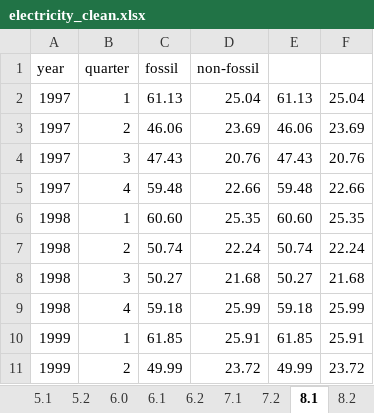
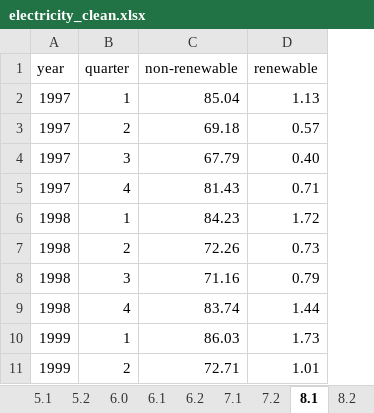
Before and after one commit to robynfsj/cfg-big-data-challenge, an Excel workbook: data/electricity_clean.xlsx, sheet 8.1, drawn as a sheet; only a part is shown; values as stored, in another font and other column widths than the file's, no borders; removed rows and columns are numbered as before the commit, all else as after; the diff names each change by its address in the sheet, - before the commit and + after, or states it on an @@ line.

Commit message:
Update renewable and non-renewable groupings

```diff
--- a/data/electricity_clean.xlsx (sheet 8.1)
+++ b/data/electricity_clean.xlsx (sheet 8.1)
-column C (fossil), rows 2-11: 61.13 | 46.06 | 47.43 | 59.48 | 60.60 | 50.74 | 50.27 | 59.18 | 61.85 | 49.99
-column D (non-fossil), rows 2-11: 25.04 | 23.69 | 20.76 | 22.66 | 25.35 | 22.24 | 21.68 | 25.99 | 25.91 | 23.72
-column E, rows 2-11: 61.13 | 46.06 | 47.43 | 59.48 | 60.60 | 50.74 | 50.27 | 59.18 | 61.85 | 49.99
-column F, rows 2-11: 25.04 | 23.69 | 20.76 | 22.66 | 25.35 | 22.24 | 21.68 | 25.99 | 25.91 | 23.72
+column C (non-renewable), rows 2-11: 85.04 | 69.18 | 67.79 | 81.43 | 84.23 | 72.26 | 71.16 | 83.74 | 86.03 | 72.71
+column D (renewable), rows 2-11: 1.13 | 0.57 | 0.40 | 0.71 | 1.72 | 0.73 | 0.79 | 1.44 | 1.73 | 1.01
```
Also changed, not shown: sheet 8.2, sheet 9.2.
